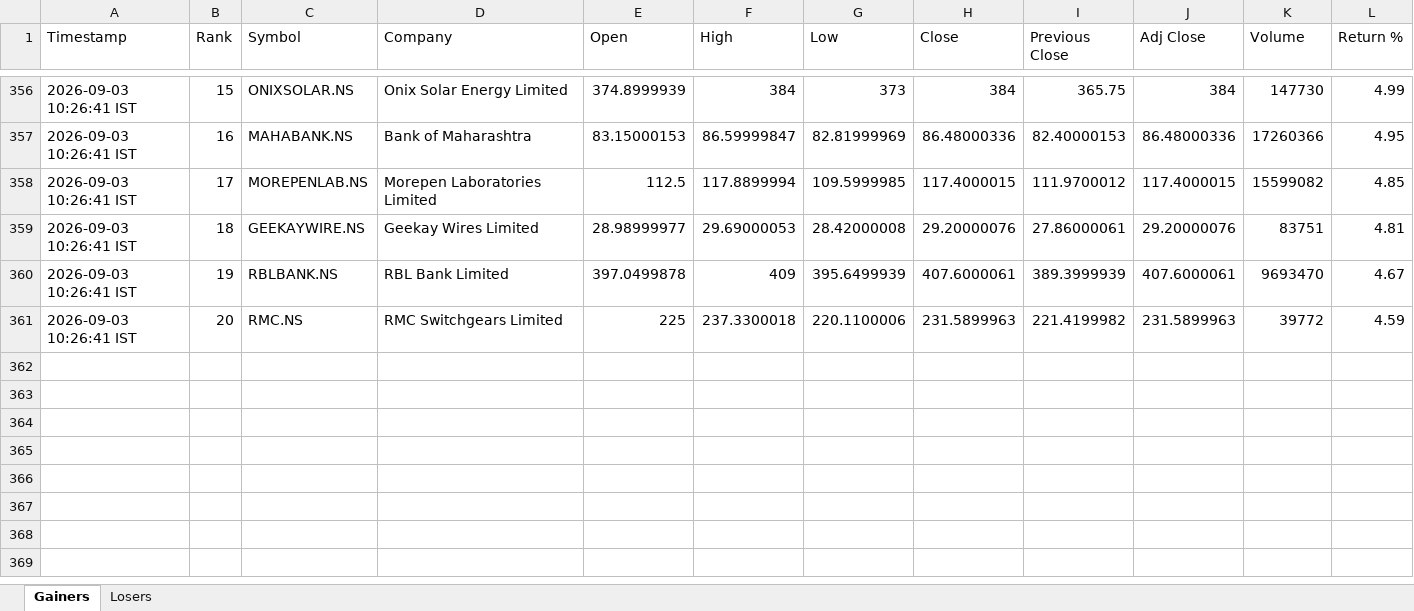
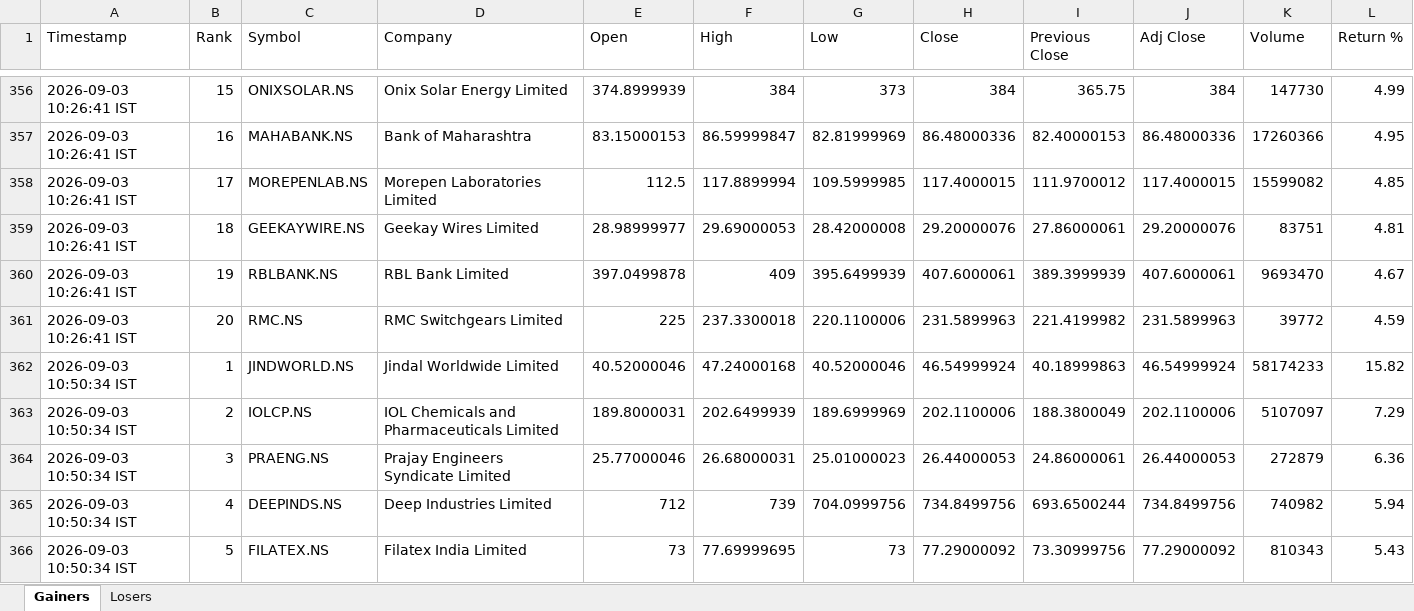
Before and after one commit to PavanSaiNekkala/News_Dividend_Fetcher, an Excel workbook: NEWS_Daily_Report/output/history/NEWS_Daily_Report_History.xlsx, sheet Gainers, drawn as a sheet; only a part is shown, gaps mark what is left out; values as stored, in another font and other column widths than the file's, no borders; rows hold the shown columns only; the diff covers the shown part only; the diff names each change by its address in the sheet, - before the commit and + after, or states it on an @@ line.

```diff
--- a/NEWS_Daily_Report/output/history/NEWS_Daily_Report_History.xlsx (sheet Gainers)
+++ b/NEWS_Daily_Report/output/history/NEWS_Daily_Report_History.xlsx (sheet Gainers)
+row 362: 2026-09-03 10:50:34 IST | 1 | JINDWORLD.NS | Jindal Worldwide Limited | 40.52000046 | 47.24000168 | 40.52000046 | 46.54999924 | 40.18999863 | 46.54999924 | 58174233 | 15.82
+row 363: 2026-09-03 10:50:34 IST | 2 | IOLCP.NS | IOL Chemicals and Pharmaceuticals Limited | 189.8000031 | 202.6499939 | 189.6999969 | 202.1100006 | 188.3800049 | 202.1100006 | 5107097 | 7.29
+row 364: 2026-09-03 10:50:34 IST | 3 | PRAENG.NS | Prajay Engineers Syndicate Limited | 25.77000046 | 26.68000031 | 25.01000023 | 26.44000053 | 24.86000061 | 26.44000053 | 272879 | 6.36
+row 365: 2026-09-03 10:50:34 IST | 4 | DEEPINDS.NS | Deep Industries Limited | 712 | 739 | 704.0999756 | 734.8499756 | 693.6500244 | 734.8499756 | 740982 | 5.94
+row 366: 2026-09-03 10:50:34 IST | 5 | FILATEX.NS | Filatex India Limited | 73 | 77.69999695 | 73 | 77.29000092 | 73.30999756 | 77.29000092 | 810343 | 5.43
```
Also changed, not shown: 15 added rows elsewhere in this sheet, sheet Losers, 1 other file.
